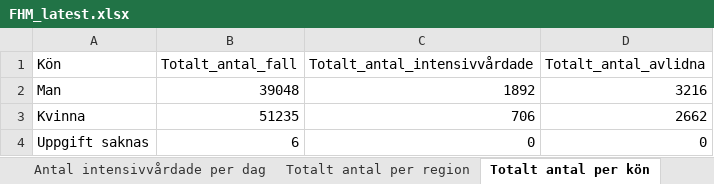
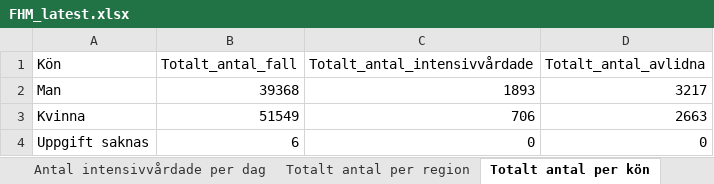
Before and after one commit to adamaltmejd/sse_cern, an Excel workbook: data/FHM/FHM_latest.xlsx, sheet Totalt antal per kön, drawn as a sheet; values as stored, in another font and other column widths than the file's, no borders; the diff names each change by its address in the sheet, - before the commit and + after, or states it on an @@ line.

```diff
--- a/data/FHM/FHM_latest.xlsx (sheet Totalt antal per kön)
+++ b/data/FHM/FHM_latest.xlsx (sheet Totalt antal per kön)
-B2 (Totalt_antal_fall): 39048
+B2 (Totalt_antal_fall): 39368
-C2 (Totalt_antal_intensivvårdade): 1892
+C2 (Totalt_antal_intensivvårdade): 1893
-D2 (Totalt_antal_avlidna): 3216
+D2 (Totalt_antal_avlidna): 3217
-B3 (Totalt_antal_fall): 51235
+B3 (Totalt_antal_fall): 51549
-D3 (Totalt_antal_avlidna): 2662
+D3 (Totalt_antal_avlidna): 2663
```
Also changed, not shown: sheet Totalt antal per region, sheet Antal per dag region, sheet Totalt antal per åldersgrupp, sheet Antal avlidna per dag, sheet Antal intensivvårdade per dag, other sheet tabs, 3 other files.
